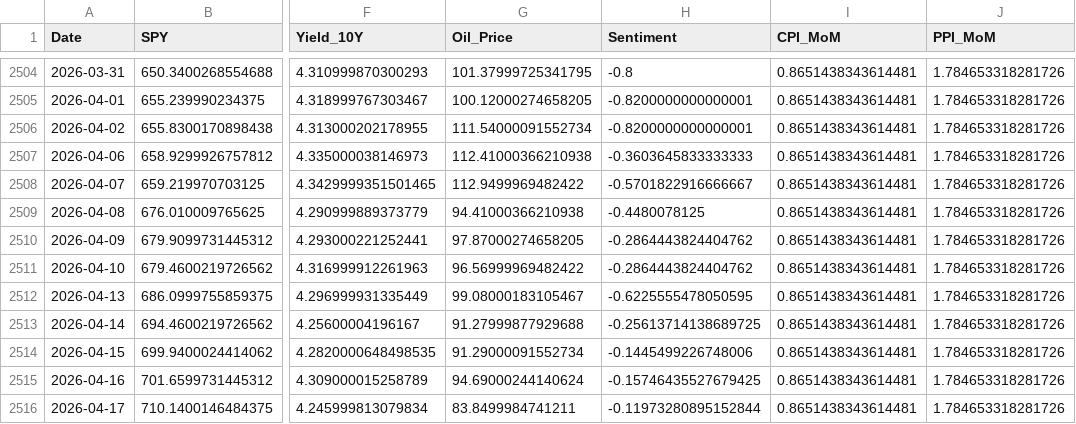
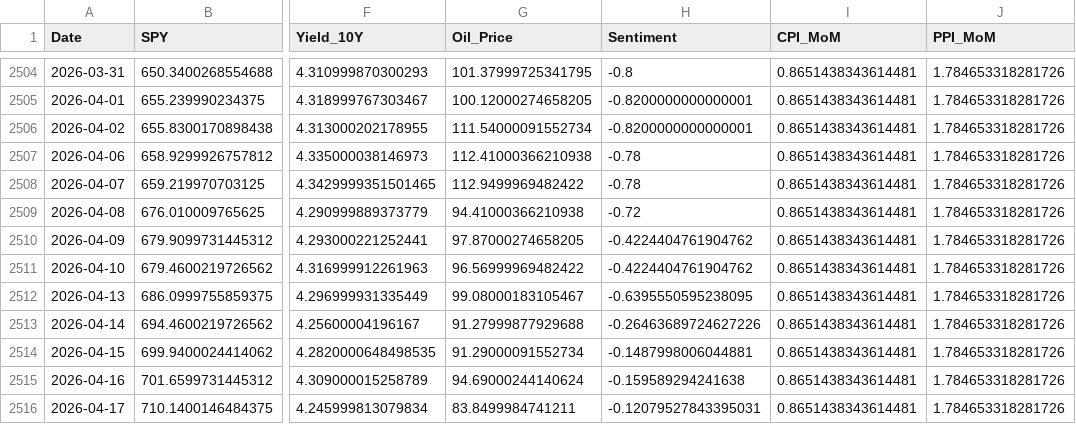
Before and after one commit to ken968/Market-Intelligence, a CSV file: data/SPY_global_insights.csv, drawn as a sheet; only a part is shown, gaps mark what is left out; the diff names each change by its address in the sheet, - before the commit and + after, or states it on an @@ line.

```diff
--- a/data/SPY_global_insights.csv
+++ b/data/SPY_global_insights.csv
-H2507 (Sentiment): -0.3603645833333333
+H2507 (Sentiment): -0.78
-H2508 (Sentiment): -0.5701822916666667
+H2508 (Sentiment): -0.78
-H2509 (Sentiment): -0.4480078125
+H2509 (Sentiment): -0.72
-H2510:H2511 (Sentiment): -0.2864443824404762
+H2510:H2511 (Sentiment): -0.4224404761904762
-H2512 (Sentiment): -0.6225555478050595
+H2512 (Sentiment): -0.6395550595238095
-H2513 (Sentiment): -0.25613714138689725
+H2513 (Sentiment): -0.26463689724627226
-H2514 (Sentiment): -0.1445499226748006
+H2514 (Sentiment): -0.1487998006044881
-H2515 (Sentiment): -0.15746435527679425
+H2515 (Sentiment): -0.159589294241638
-H2516 (Sentiment): -0.11973280895152844
+H2516 (Sentiment): -0.12079527843395031
```
Also changed, not shown: data/QQQ_global_insights.csv, data/TSM_global_insights.csv, 18 other files.
